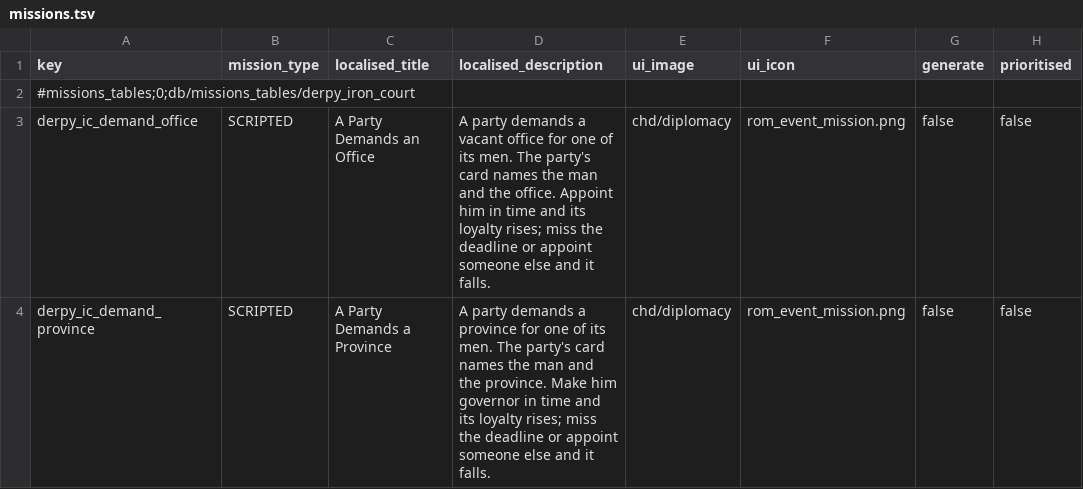
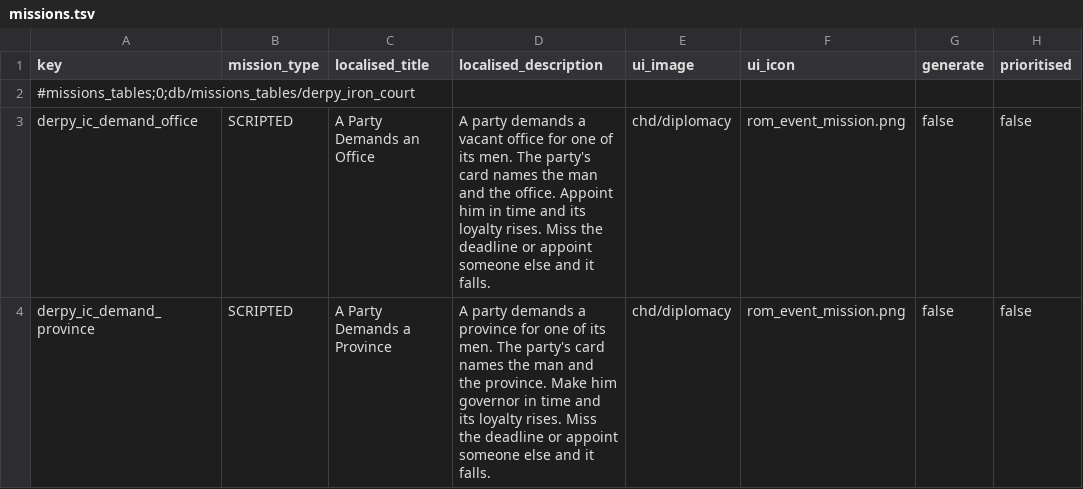
Before and after one commit to DerpyNewb/derpy-iron-court, a TSV file: Modding Files/source/iron_court/missions.tsv, drawn as a sheet; only a part is shown; the diff names each change by its address in the sheet, - before the commit and + after, or states it on an @@ line.

```diff
--- a/Modding Files/source/iron_court/missions.tsv
+++ b/Modding Files/source/iron_court/missions.tsv
-D3 (localised_description): …its loyalty rises; miss the deadline…
+D3 (localised_description): …its loyalty rises. Miss the deadline…
-D4 (localised_description): …its loyalty rises; miss the deadline…
+D4 (localised_description): …its loyalty rises. Miss the deadline…
```
Also changed, not shown: Modding Files/source/iron_court/effect_bundles.tsv, Modding Files/source/iron_court/effect_bundles_to_effects_junctions.tsv, 27 other files.
